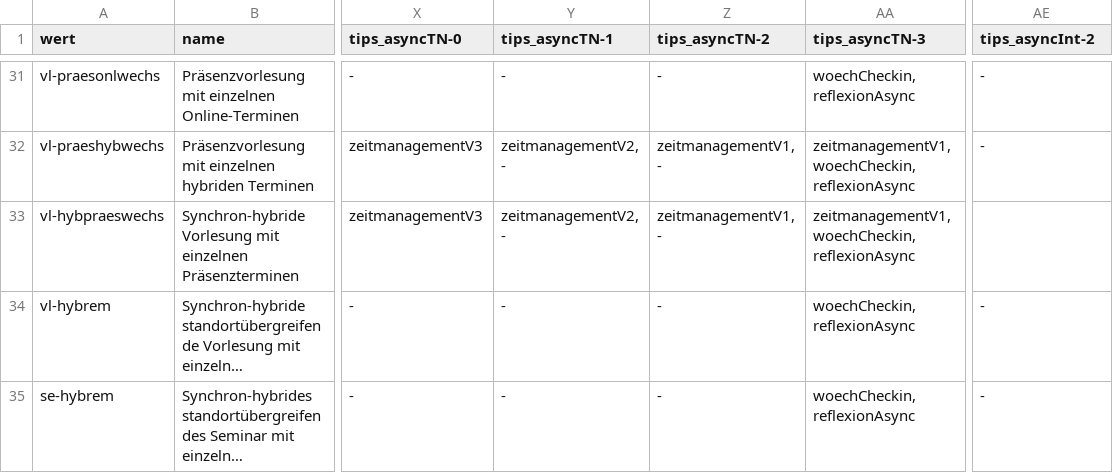
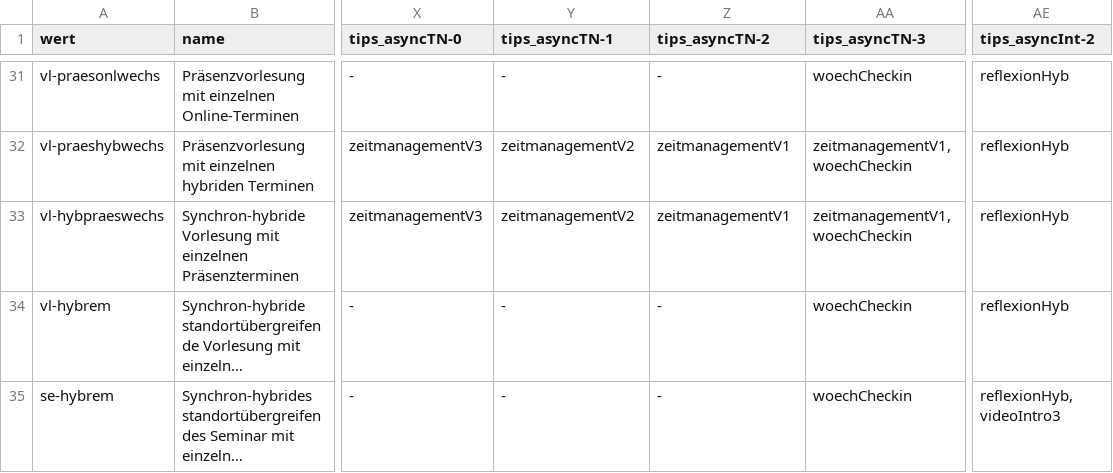
Before and after one commit to bolognalab/bolognalab.github.io, a CSV file: entscheidungshilfe-lehre/texts_tips_matrix.csv, drawn as a sheet; only a part is shown, gaps mark what is left out; long unchanged cells end in …; the diff covers the shown part only; the diff names each change by its address in the sheet, - before the commit and + after, or states it on an @@ line.

```diff
--- a/entscheidungshilfe-lehre/texts_tips_matrix.csv
+++ b/entscheidungshilfe-lehre/texts_tips_matrix.csv
-AA31 (tips_asyncTN-3): woechCheckin, reflexionAsync
+AA31 (tips_asyncTN-3): woechCheckin
-AE31:AE32 (tips_asyncInt-2): -
+AE31:AE32 (tips_asyncInt-2): reflexionHyb
-Y32:Y33 (tips_asyncTN-1): zeitmanagementV2, -
+Y32:Y33 (tips_asyncTN-1): zeitmanagementV2
-Z32:Z33 (tips_asyncTN-2): zeitmanagementV1, -
+Z32:Z33 (tips_asyncTN-2): zeitmanagementV1
-AA32:AA33 (tips_asyncTN-3): zeitmanagementV1, woechCheckin, reflexionAsync
+AA32:AA33 (tips_asyncTN-3): zeitmanagementV1, woechCheckin
-AE33 (tips_asyncInt-2): (empty)
+AE33 (tips_asyncInt-2): reflexionHyb
-AA34:AA35 (tips_asyncTN-3): woechCheckin, reflexionAsync
+AA34:AA35 (tips_asyncTN-3): woechCheckin
-AE34 (tips_asyncInt-2): -
+AE34 (tips_asyncInt-2): reflexionHyb
-AE35 (tips_asyncInt-2): -
+AE35 (tips_asyncInt-2): reflexionHyb, videoIntro3
```
Also changed, not shown: 105 edited cells elsewhere in this file, 1 other file.
